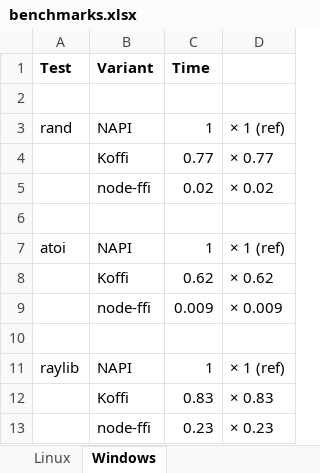
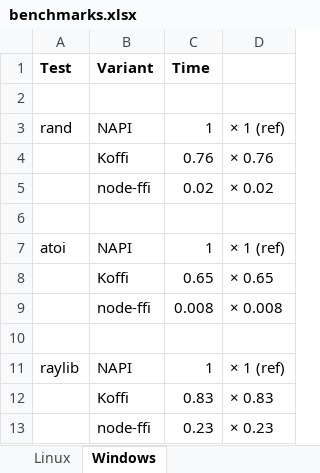
Before and after one commit to TrellixVulnTeam/luigi_3P9D, an Excel workbook: koffi/doc/benchmarks.xlsx, sheet Windows, drawn as a sheet; values as stored, in another font and other column widths than the file's, no borders; charts and pictures not drawn; removed rows and columns are numbered as before the commit, all else as after; the diff names each change by its address in the sheet, - before the commit and + after, or states it on an @@ line.

Commit message:
Update Koffi benchmarks

```diff
--- a/koffi/doc/benchmarks.xlsx (sheet Windows)
+++ b/koffi/doc/benchmarks.xlsx (sheet Windows)
-row 4:  | Koffi | 0.77 | × 0.77
+row 4:  | Koffi | 0.76 | × 0.76
-row 8:  | Koffi | 0.62 | × 0.62
+row 8:  | Koffi | 0.65 | × 0.65
-C9 (Time): 0.009
+C9 (Time): 0.008
-D9: × 0.009
+D9: × 0.008
```
Also changed, not shown: sheet Linux, charts or pictures, 3 other files.
